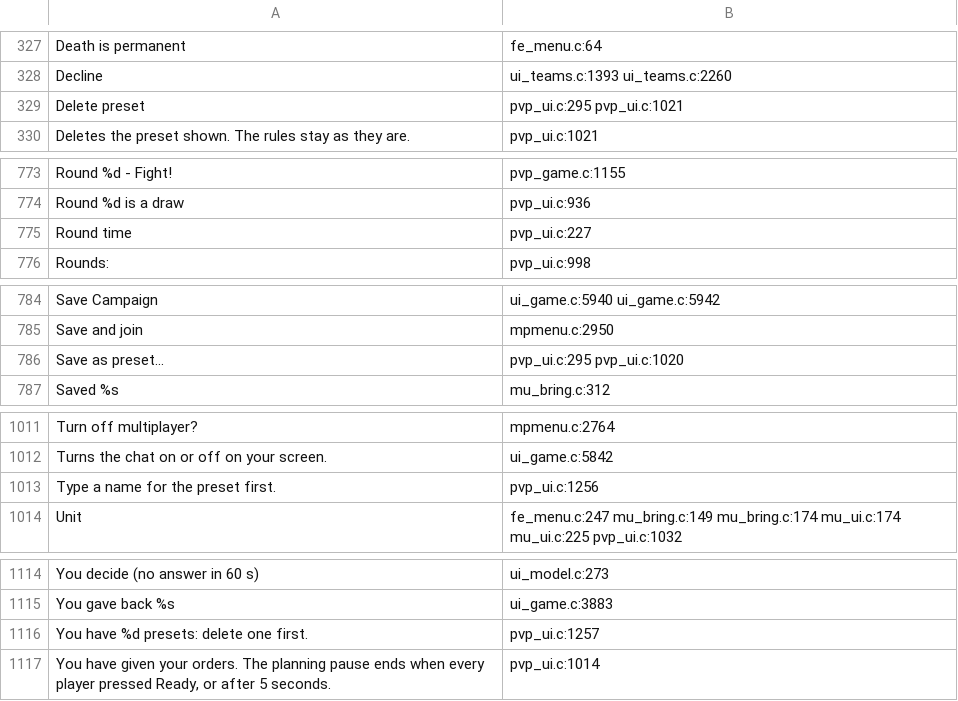
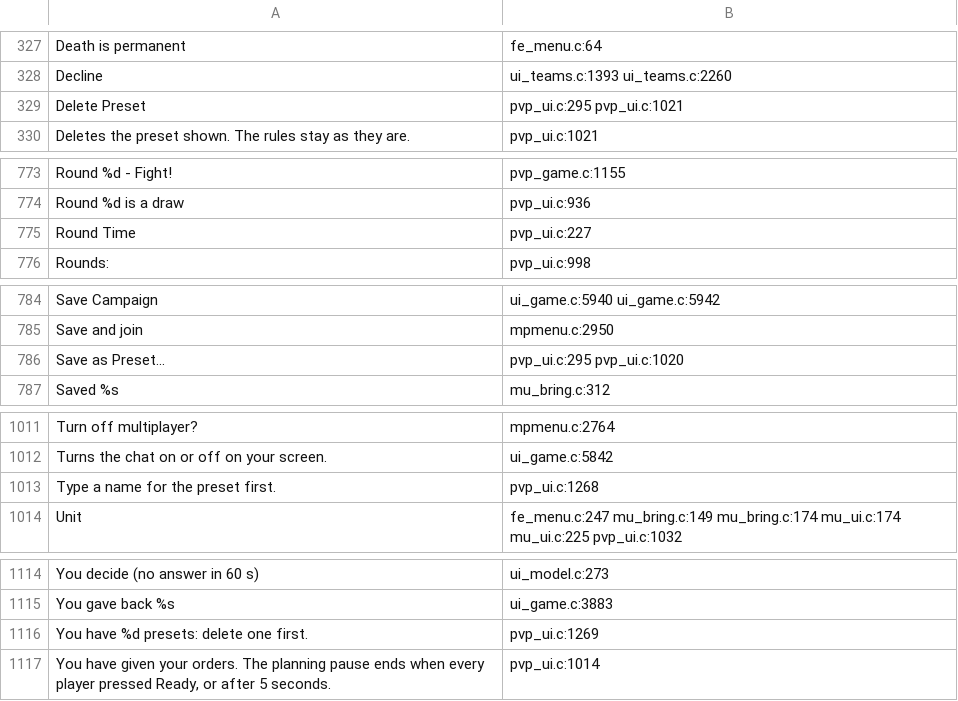
Before and after one commit to AmfiLogos/ds_multiplayer, a TSV file: lang/_where.tsv, drawn as a sheet; only a part is shown, gaps mark what is left out; the diff covers the shown part only.

Commit message:
PvP windows: English Title Case on the buttons and rule rows (UX review M11): Save as Preset..., Delete Preset, Propose Fight, Not Yet, To Win, Round Time, Vanilla Check, Enemy Vision / Windows / Portraits / Health Bars / Status / View Range; the refusal sentences name Vanilla Check. Keys renamed in all 10 tables, translations kept; pvp_test's French table follows (725/725). The host's window mail is not sent while the host is alone.

```diff
--- a/lang/_where.tsv
+++ b/lang/_where.tsv
@@ -328,3 +328,3 @@
 "Decline"	ui_teams.c:1393 ui_teams.c:2260
-"Delete preset"	pvp_ui.c:295 pvp_ui.c:1021
+"Delete Preset"	pvp_ui.c:295 pvp_ui.c:1021
 "Deletes the preset shown. The rules stay as they are."	pvp_ui.c:1021
@@ -774,3 +774,3 @@
 "Round %d is a draw"	pvp_ui.c:936
-"Round time"	pvp_ui.c:227
+"Round Time"	pvp_ui.c:227
 "Rounds:"	pvp_ui.c:998
@@ -785,3 +785,3 @@
 "Save and join"	mpmenu.c:2950
-"Save as preset..."	pvp_ui.c:295 pvp_ui.c:1020
+"Save as Preset..."	pvp_ui.c:295 pvp_ui.c:1020
 "Saved %s"	mu_bring.c:312
@@ -1012,3 +1012,3 @@
 "Turns the chat on or off on your screen."	ui_game.c:5842
-"Type a name for the preset first."	pvp_ui.c:1256
+"Type a name for the preset first."	pvp_ui.c:1268
 "Unit"	fe_menu.c:247 mu_bring.c:149 mu_bring.c:174 mu_ui.c:174 mu_ui.c:225 pvp_ui.c:1032
@@ -1115,3 +1115,3 @@
 "You gave back %s"	ui_game.c:3883
-"You have %d presets: delete one first."	pvp_ui.c:1257
+"You have %d presets: delete one first."	pvp_ui.c:1269
 "You have given your orders. The planning pause ends when every player pressed Ready, or after 5 seconds."	pvp_ui.c:1014
```
Also changed, not shown: 2 added rows, 2 removed rows and 19 edited cells elsewhere in this file, 14 other files.
